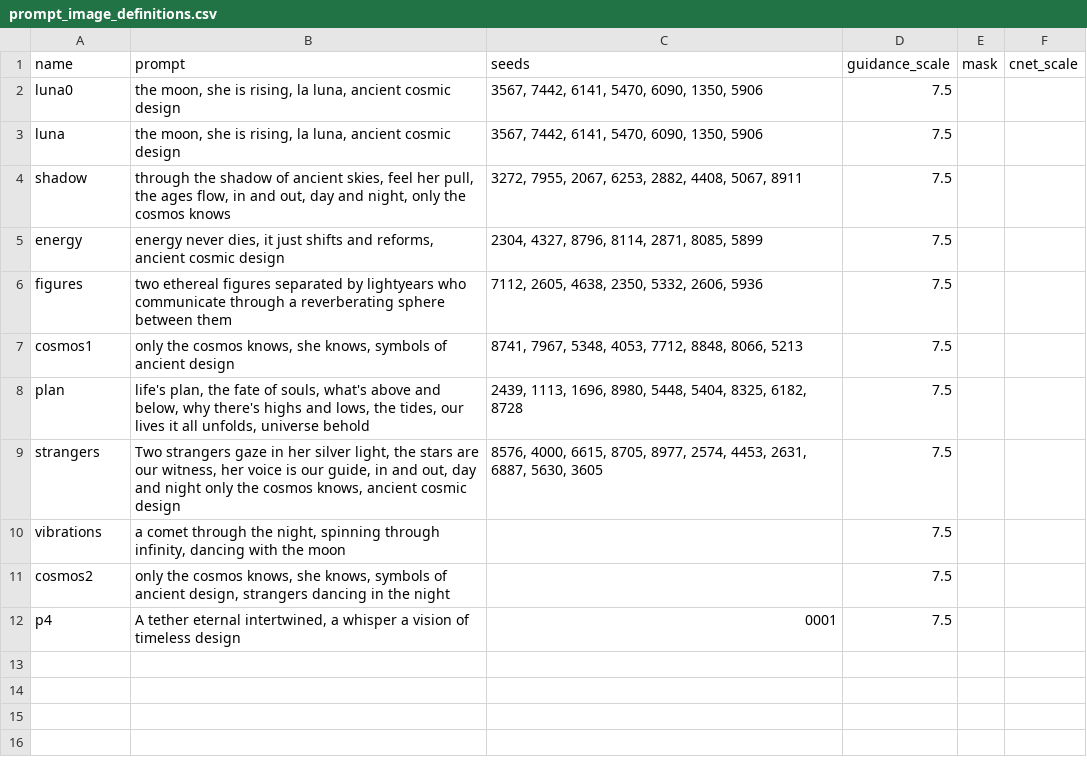
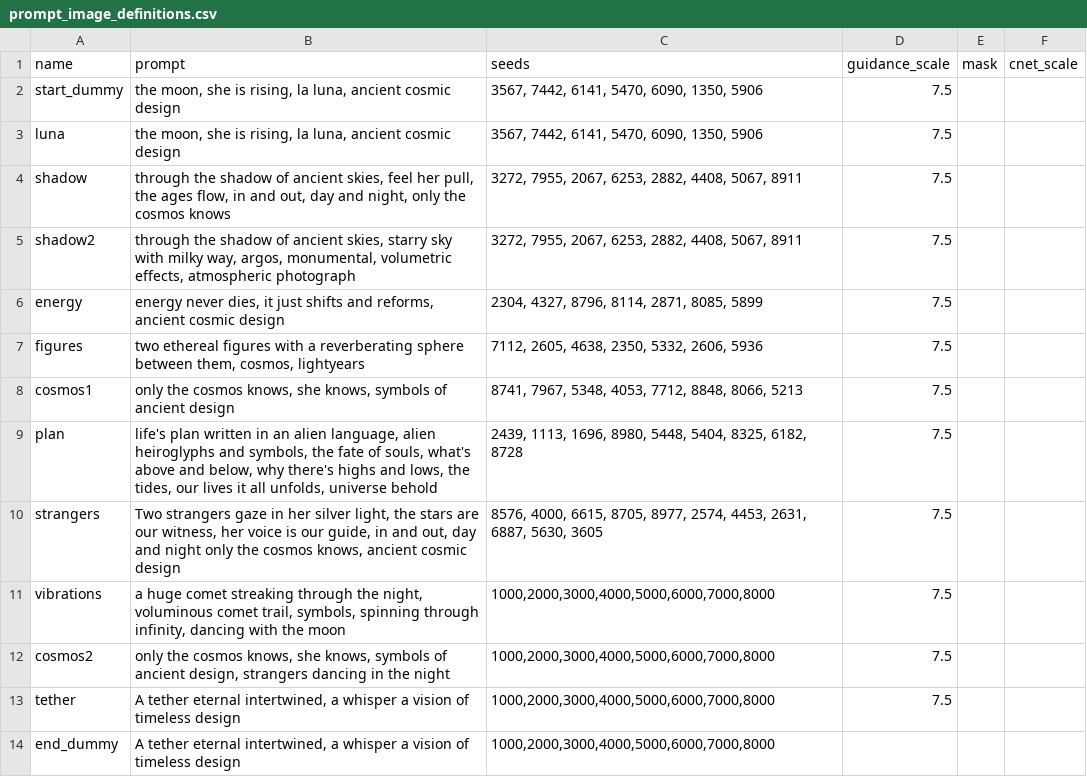
Before and after one commit to aspitarl/AI-Art, a CSV file: song_meta/cosmos_knows/prompt_image_definitions.csv, drawn as a sheet.

```diff
--- a/song_meta/cosmos_knows/prompt_image_definitions.csv
+++ b/song_meta/cosmos_knows/prompt_image_definitions.csv
@@ -1,12 +1,14 @@
 name,prompt,seeds,guidance_scale,mask,cnet_scale
-luna0,"the moon, she is rising, la luna, ancient cosmic design","3567, 7442, 6141, 5470, 6090, 1350, 5906",7.5,,
+start_dummy,"the moon, she is rising, la luna, ancient cosmic design","3567, 7442, 6141, 5470, 6090, 1350, 5906",7.5,,
 luna,"the moon, she is rising, la luna, ancient cosmic design","3567, 7442, 6141, 5470, 6090, 1350, 5906",7.5,,
 shadow,"through the shadow of ancient skies, feel her pull, the ages flow, in and out, day and night, only the cosmos knows","3272, 7955, 2067, 6253, 2882, 4408, 5067, 8911",7.5,,
+shadow2,"through the shadow of ancient skies, starry sky with milky way, argos, monumental, volumetric effects, atmospheric photograph","3272, 7955, 2067, 6253, 2882, 4408, 5067, 8911",7.5,,
 energy,"energy never dies, it just shifts and reforms, ancient cosmic design","2304, 4327, 8796, 8114,  2871, 8085, 5899",7.5,,
-figures,two ethereal figures separated by lightyears who communicate through a reverberating sphere between them,"7112, 2605, 4638, 2350, 5332, 2606, 5936",7.5,,
+figures,"two ethereal figures with a reverberating sphere between them, cosmos, lightyears","7112, 2605, 4638, 2350, 5332, 2606, 5936",7.5,,
 cosmos1,"only the cosmos knows, she knows, symbols of ancient design","8741, 7967, 5348, 4053, 7712, 8848, 8066, 5213",7.5,,
-plan,"life's plan, the fate of souls, what's above and below, why there's highs and lows, the tides, our lives it all unfolds, universe behold","2439, 1113, 1696, 8980, 5448, 5404, 8325, 6182, 8728",7.5,,
+plan,"life's plan written in an alien language, alien heiroglyphs and symbols, the fate of souls, what's above and below, why there's highs and lows, the tides, our lives it all unfolds, universe behold","2439, 1113, 1696, 8980, 5448, 5404, 8325, 6182, 8728",7.5,,
 strangers,"Two strangers gaze in her silver light, the stars are our witness, her voice is our guide, in and out, day and night only the cosmos knows, ancient cosmic design","8576, 4000, 6615, 8705, 8977, 2574, 4453, 2631, 6887, 5630, 3605",7.5,,
-vibrations,"a comet through the night, spinning through infinity, dancing with the moon",,7.5,,
-cosmos2,"only the cosmos knows, she knows, symbols of ancient design, strangers dancing in the night",,7.5,,
-p4,"A tether eternal intertwined, a whisper a vision of timeless design",0001,7.5,,
+vibrations,"a huge comet streaking through the night, voluminous comet trail, symbols, spinning through infinity, dancing with the moon","1000,2000,3000,4000,5000,6000,7000,8000",7.5,,
+cosmos2,"only the cosmos knows, she knows, symbols of ancient design, strangers dancing in the night","1000,2000,3000,4000,5000,6000,7000,8000",7.5,,
+tether,"A tether eternal intertwined, a whisper a vision of timeless design","1000,2000,3000,4000,5000,6000,7000,8000",7.5,,
+end_dummy,"A tether eternal intertwined, a whisper a vision of timeless design","1000,2000,3000,4000,5000,6000,7000,8000",,,
```
Also changed, not shown: song_meta/plant-net/prompt_image_definitions.csv, song_meta/plant-net/scene_sequence.csv, 3 other files.
